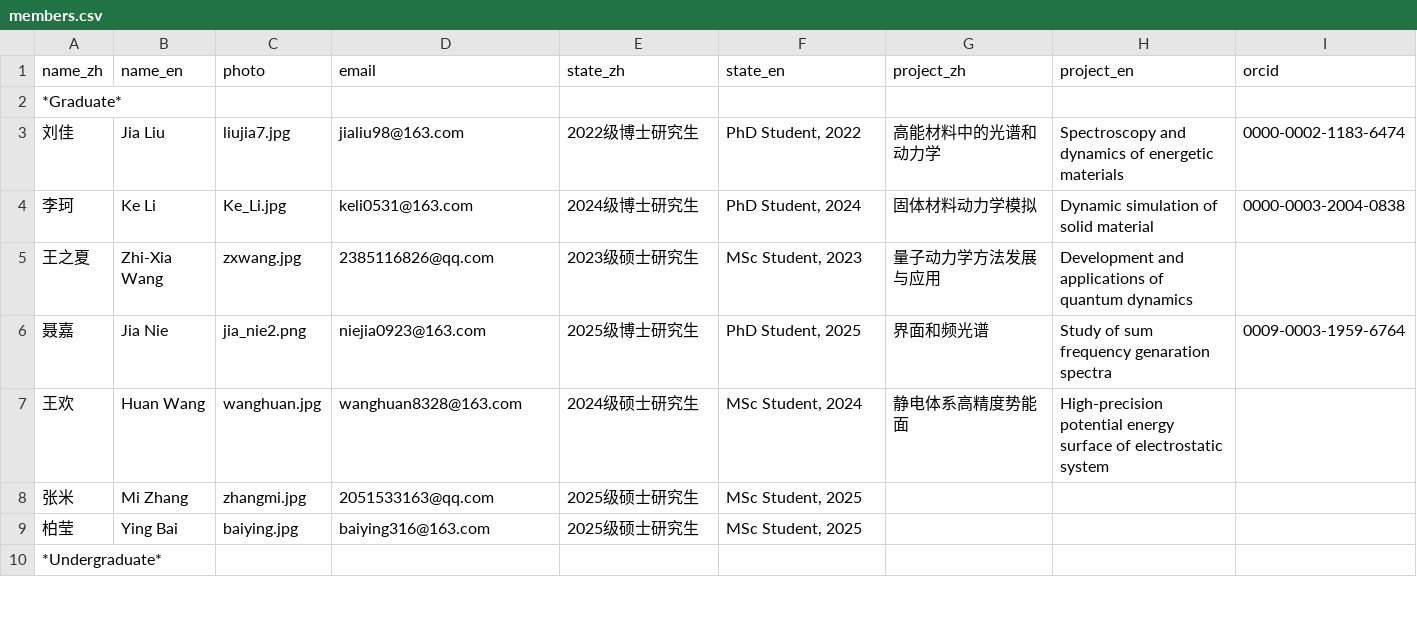
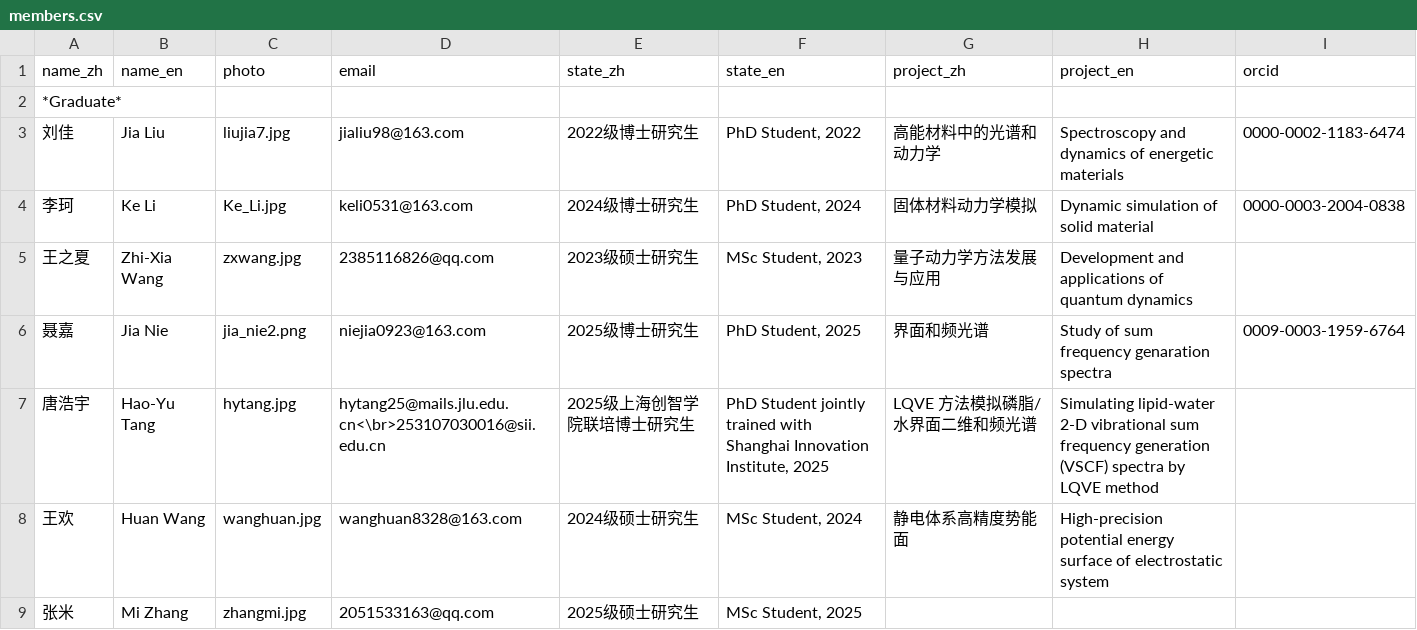
Before and after one commit to huili-group/huili-group.github.io, a CSV file: data/members.csv, drawn as a sheet; only a part is shown; the shorter side is filled out with more unchanged rows.

Commit message:
Update members.csv

```diff
--- a/data/members.csv
+++ b/data/members.csv
@@ -6,2 +6,3 @@ name_zh,name_en,photo,email,state_zh,state_en,project_zh,project_en,orcid
 聂嘉,Jia Nie,jia_nie2.png,niejia0923@163.com,2025级博士研究生,"PhD Student, 2025",界面和频光谱,Study of sum frequency genaration spectra,0009-0003-1959-6764
+唐浩宇 ,Hao-Yu Tang,hytang.jpg,hytang25@mails.jlu.edu.cn<\br>253107030016@sii.edu.cn,2025级上海创智学院联培博士研究生,"PhD Student jointly trained with Shanghai Innovation Institute, 2025",LQVE 方法模拟磷脂/水界面二维和频光谱, Simulating lipid-water 2-D vibrational sum frequency generation (VSCF) spectra by LQVE method,
 王欢,Huan Wang,wanghuan.jpg,wanghuan8328@163.com,2024级硕士研究生,"MSc Student, 2024",静电体系高精度势能面,High-precision potential energy surface of electrostatic system,
```
